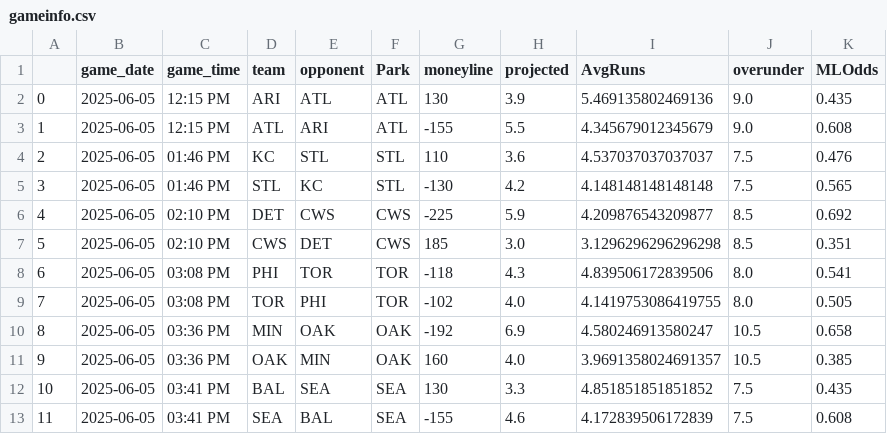
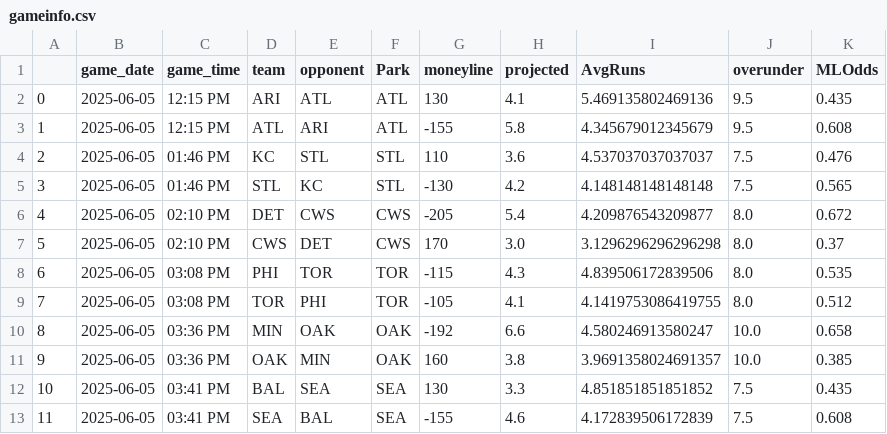
Before and after one commit to JonPGH/slateProj, a CSV file: Data/gameinfo.csv, drawn as a sheet; only a part is shown.

```diff
--- a/Data/gameinfo.csv
+++ b/Data/gameinfo.csv
@@ -1,12 +1,12 @@
 ,game_date,game_time,team,opponent,Park,moneyline,projected,AvgRuns,overunder,MLOdds
-0,2025-06-05,12:15 PM,ARI,ATL,ATL,130,3.9,5.469135802469136,9.0,0.435
-1,2025-06-05,12:15 PM,ATL,ARI,ATL,-155,5.5,4.345679012345679,9.0,0.608
+0,2025-06-05,12:15 PM,ARI,ATL,ATL,130,4.1,5.469135802469136,9.5,0.435
+1,2025-06-05,12:15 PM,ATL,ARI,ATL,-155,5.8,4.345679012345679,9.5,0.608
 2,2025-06-05,01:46 PM,KC,STL,STL,110,3.6,4.537037037037037,7.5,0.476
 3,2025-06-05,01:46 PM,STL,KC,STL,-130,4.2,4.148148148148148,7.5,0.565
-4,2025-06-05,02:10 PM,DET,CWS,CWS,-225,5.9,4.209876543209877,8.5,0.692
-5,2025-06-05,02:10 PM,CWS,DET,CWS,185,3.0,3.1296296296296298,8.5,0.351
-6,2025-06-05,03:08 PM,PHI,TOR,TOR,-118,4.3,4.839506172839506,8.0,0.541
-7,2025-06-05,03:08 PM,TOR,PHI,TOR,-102,4.0,4.1419753086419755,8.0,0.505
-8,2025-06-05,03:36 PM,MIN,OAK,OAK,-192,6.9,4.580246913580247,10.5,0.658
-9,2025-06-05,03:36 PM,OAK,MIN,OAK,160,4.0,3.9691358024691357,10.5,0.385
+4,2025-06-05,02:10 PM,DET,CWS,CWS,-205,5.4,4.209876543209877,8.0,0.672
+5,2025-06-05,02:10 PM,CWS,DET,CWS,170,3.0,3.1296296296296298,8.0,0.37
+6,2025-06-05,03:08 PM,PHI,TOR,TOR,-115,4.3,4.839506172839506,8.0,0.535
+7,2025-06-05,03:08 PM,TOR,PHI,TOR,-105,4.1,4.1419753086419755,8.0,0.512
+8,2025-06-05,03:36 PM,MIN,OAK,OAK,-192,6.6,4.580246913580247,10.0,0.658
+9,2025-06-05,03:36 PM,OAK,MIN,OAK,160,3.8,3.9691358024691357,10.0,0.385
 10,2025-06-05,03:41 PM,BAL,SEA,SEA,130,3.3,4.851851851851852,7.5,0.435
```
Also changed, not shown: Data/Tableau_DailyHitterProj.csv, Data/Tableau_DailyPitcherProj.csv, 5 other files.
